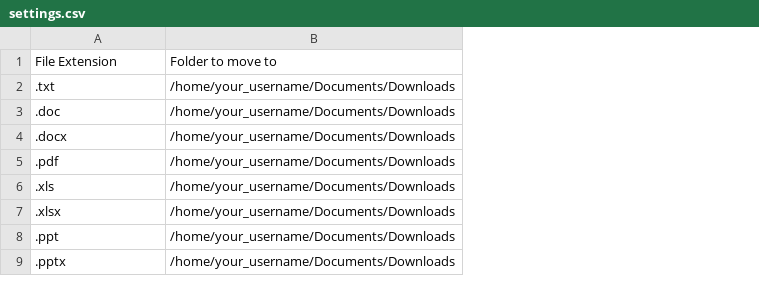
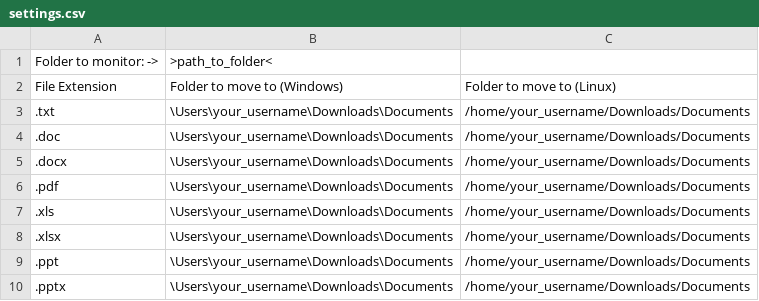
Before and after one commit to Arunscape/File_sorter, a CSV file: settings.csv, drawn as a sheet; only a part is shown; removed rows and columns are numbered as before the commit, all else as after; the diff covers the shown part only; the diff names each change by its address in the sheet, - before the commit and + after, or states it on an @@ line.

```diff
--- a/settings.csv
+++ b/settings.csv
-column B, rows 1-9: Folder to move to | /home/your_username/Documents/Downloads | /home/your_username/Documents/Downloads | /home/your_username/Documents/Downloads | /home/your_username/Documents/Downloads | /home/your_username/Documents/Downloads | /home/your_username/Documents/Downloads | /home/your_username/Documents/Downloads | /home/your_username/Documents/Downloads
+column B, rows 2-10: Folder to move to (Windows) | \Users\your_username\Downloads\Documents | \Users\your_username\Downloads\Documents | \Users\your_username\Downloads\Documents | \Users\your_username\Downloads\Documents | \Users\your_username\Downloads\Documents | \Users\your_username\Downloads\Documents | \Users\your_username\Downloads\Documents | \Users\your_username\Downloads\Documents
+column C, rows 2-10: Folder to move to (Linux) | /home/your_username/Downloads/Documents | /home/your_username/Downloads/Documents | /home/your_username/Downloads/Documents | /home/your_username/Downloads/Documents | /home/your_username/Downloads/Documents | /home/your_username/Downloads/Documents | /home/your_username/Downloads/Documents | /home/your_username/Downloads/Documents
+row 1: Folder to monitor: -> | >path_to_folder<
```
Also changed, not shown: 14 added rows and 2 edited cells elsewhere in this file.
